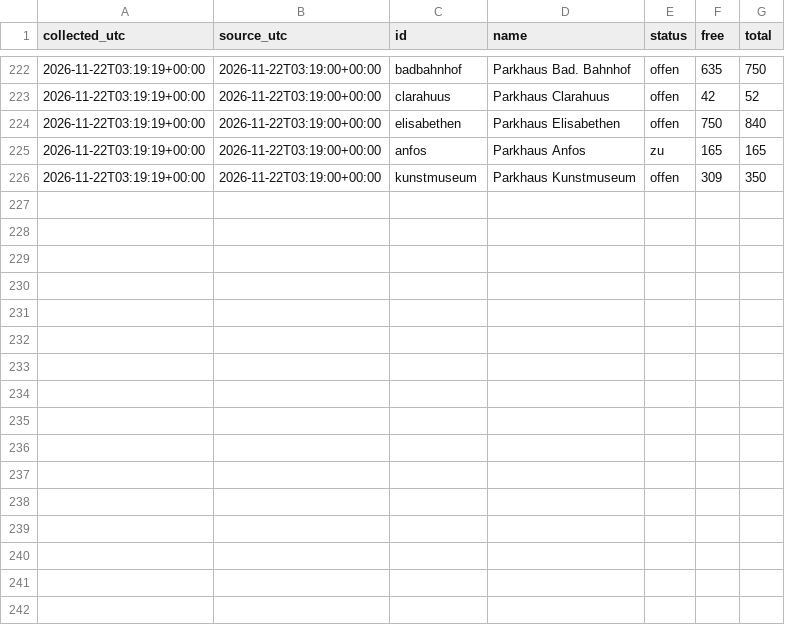
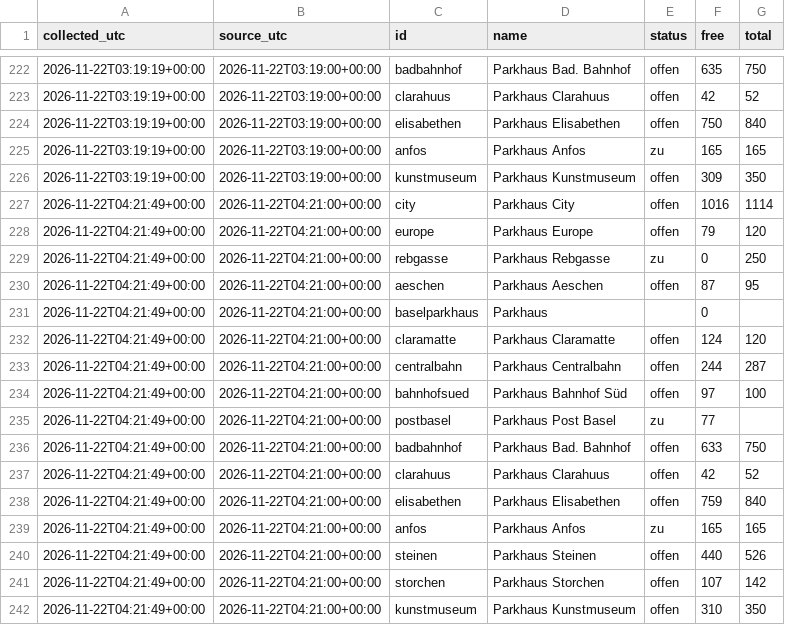
Before and after one commit to mrvn63/Parkdaten, a CSV file: data/basel/2026-11.csv, drawn as a sheet; only a part is shown, gaps mark what is left out.

```diff
--- a/data/basel/2026-11.csv
+++ b/data/basel/2026-11.csv
@@ -226 +226,17 @@ collected_utc,source_utc,id,name,status,free,total
 2026-11-22T03:19:19+00:00,2026-11-22T03:19:00+00:00,kunstmuseum,Parkhaus Kunstmuseum,offen,309,350
+2026-11-22T04:21:49+00:00,2026-11-22T04:21:00+00:00,city,Parkhaus City,offen,1016,1114
+2026-11-22T04:21:49+00:00,2026-11-22T04:21:00+00:00,europe,Parkhaus Europe,offen,79,120
+2026-11-22T04:21:49+00:00,2026-11-22T04:21:00+00:00,rebgasse,Parkhaus Rebgasse,zu,0,250
+2026-11-22T04:21:49+00:00,2026-11-22T04:21:00+00:00,aeschen,Parkhaus Aeschen,offen,87,95
+2026-11-22T04:21:49+00:00,2026-11-22T04:21:00+00:00,baselparkhaus,Parkhaus,,0,
+2026-11-22T04:21:49+00:00,2026-11-22T04:21:00+00:00,claramatte,Parkhaus Claramatte,offen,124,120
+2026-11-22T04:21:49+00:00,2026-11-22T04:21:00+00:00,centralbahn,Parkhaus Centralbahn,offen,244,287
+2026-11-22T04:21:49+00:00,2026-11-22T04:21:00+00:00,bahnhofsued,Parkhaus Bahnhof Süd,offen,97,100
+2026-11-22T04:21:49+00:00,2026-11-22T04:21:00+00:00,postbasel,Parkhaus Post Basel,zu,77,
+2026-11-22T04:21:49+00:00,2026-11-22T04:21:00+00:00,badbahnhof,Parkhaus Bad. Bahnhof,offen,633,750
+2026-11-22T04:21:49+00:00,2026-11-22T04:21:00+00:00,clarahuus,Parkhaus Clarahuus,offen,42,52
+2026-11-22T04:21:49+00:00,2026-11-22T04:21:00+00:00,elisabethen,Parkhaus Elisabethen,offen,759,840
+2026-11-22T04:21:49+00:00,2026-11-22T04:21:00+00:00,anfos,Parkhaus Anfos,zu,165,165
+2026-11-22T04:21:49+00:00,2026-11-22T04:21:00+00:00,steinen,Parkhaus Steinen,offen,440,526
+2026-11-22T04:21:49+00:00,2026-11-22T04:21:00+00:00,storchen,Parkhaus Storchen,offen,107,142
+2026-11-22T04:21:49+00:00,2026-11-22T04:21:00+00:00,kunstmuseum,Parkhaus Kunstmuseum,offen,310,350
```
Also changed, not shown: data/zuerich/2026-11.csv, 3 other files.
